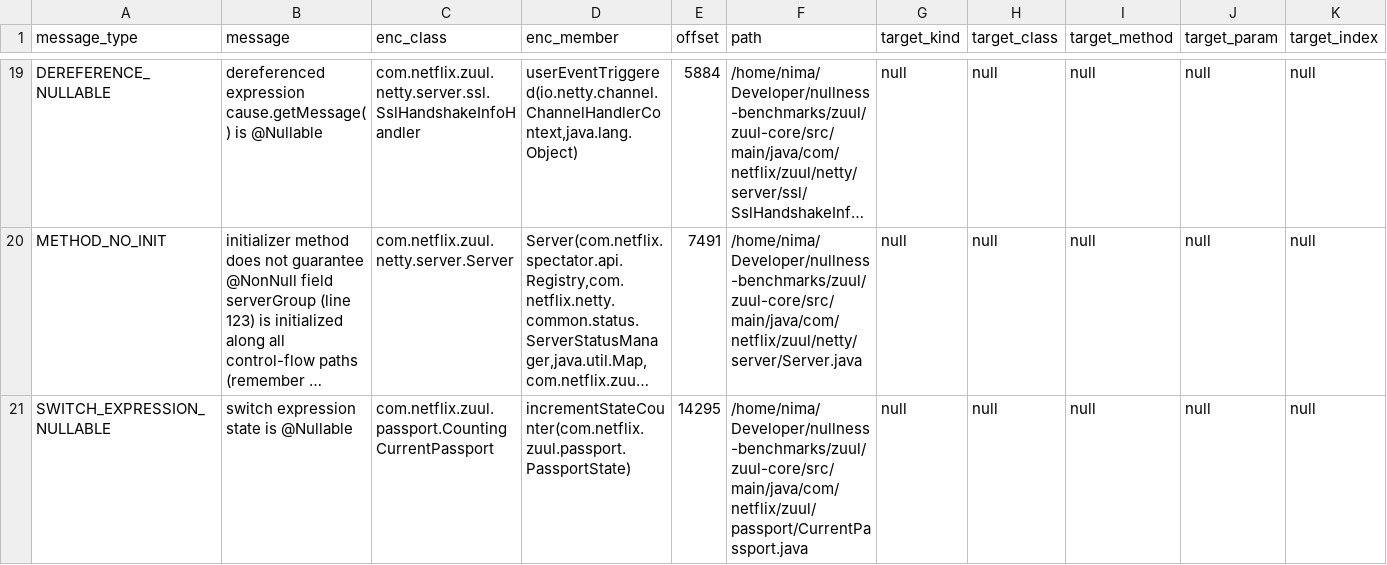
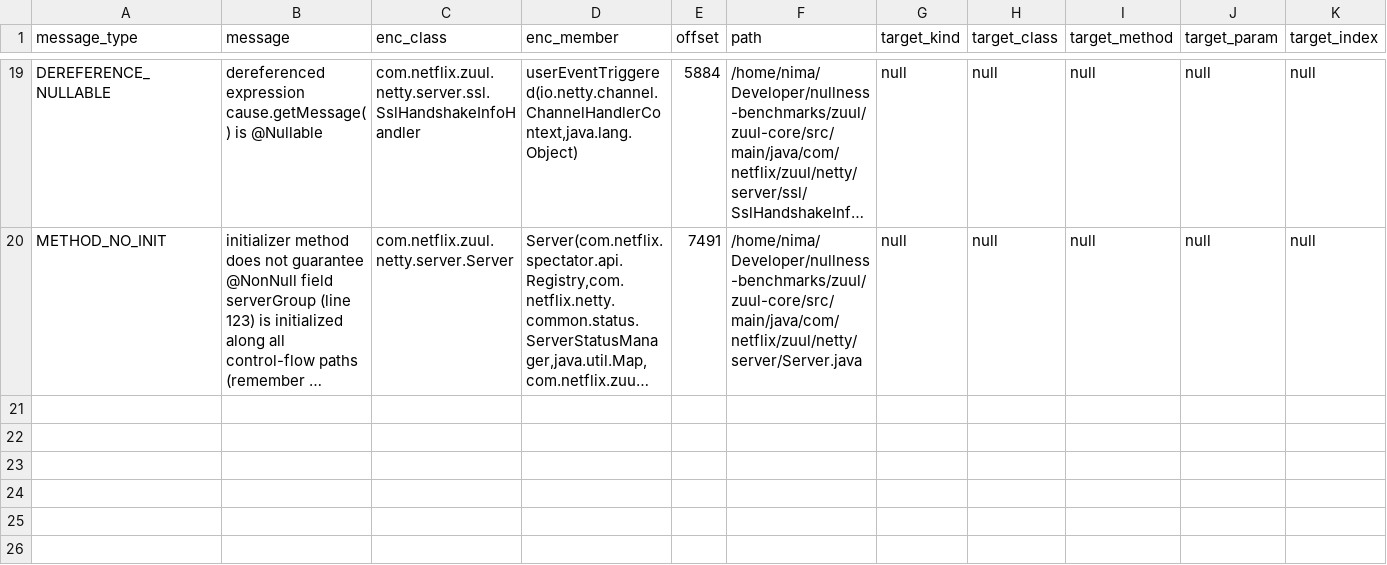
Before and after one commit to nimakarimipour/zuul, a TSV file: annotator-out/0/errors.tsv, drawn as a sheet; only a part is shown, gaps mark what is left out; long unchanged cells end in …; rows hold the shown columns only; the diff names each change by its address in the sheet, - before the commit and + after, or states it on an @@ line.

Commit message:
before:20to19 - Type='SWITCH_EXPRESSION_NULLABLE', message='switch expression state is @Nullable' /home/nima/Developer/nullness-benchmarks/zuul/zuul-core/src/main/java/com/netflix/zuul/passport/CurrentPassport.java:481     switch (state) {

```diff
--- a/annotator-out/0/errors.tsv
+++ b/annotator-out/0/errors.tsv
-row 21: SWITCH_EXPRESSION_NULLABLE | switch expression state is @Nullable | com.netflix.zuul.passport.CountingCurrentPassport | incrementStateCounter(com.netflix.zuul.passport.PassportState) | 14295 | /home/nima/Developer/nullness-benchmarks/zuul/zuul-core/src/main/java/com/netflix/zuul/passport/CurrentPassport.java | null | null | null | null | null
```
Also changed, not shown: 3 other files.
